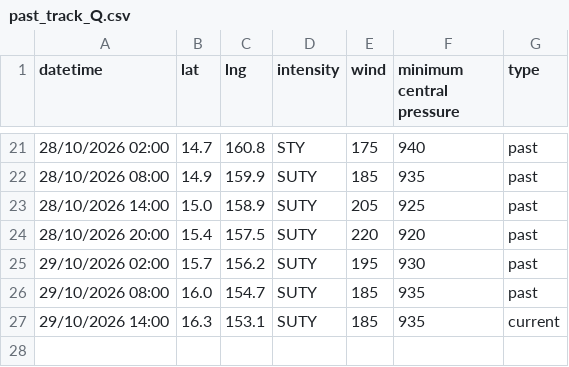
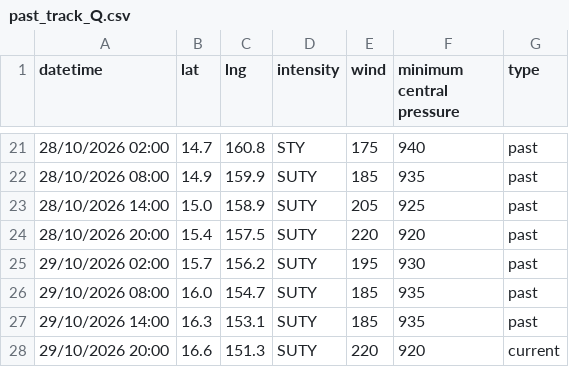
Before and after one commit to zax41006-bot/TC-Track, a CSV file: past_track_Q.csv, drawn as a sheet; only a part is shown, gaps mark what is left out.

Commit message:
Update past_track_Q.csv

```diff
--- a/past_track_Q.csv
+++ b/past_track_Q.csv
@@ -26,2 +26,3 @@ datetime,lat,lng,intensity,wind,minimum central pressure,type
 29/10/2026 08:00,16.0,154.7,SUTY,185,935,past
-29/10/2026 14:00,16.3,153.1,SUTY,185,935,current
+29/10/2026 14:00,16.3,153.1,SUTY,185,935,past
+29/10/2026 20:00,16.6,151.3,SUTY,220,920,current
```
